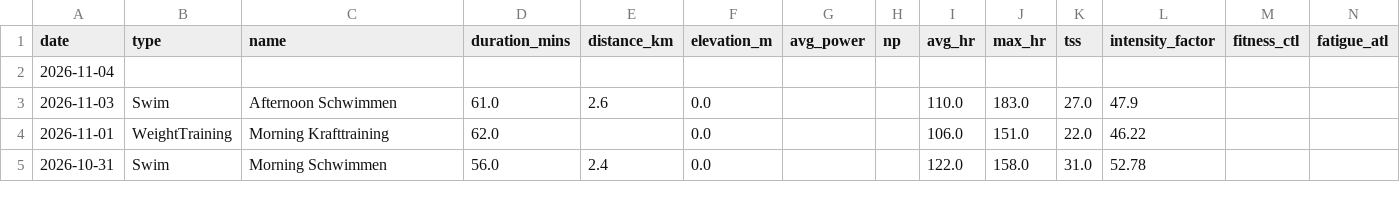
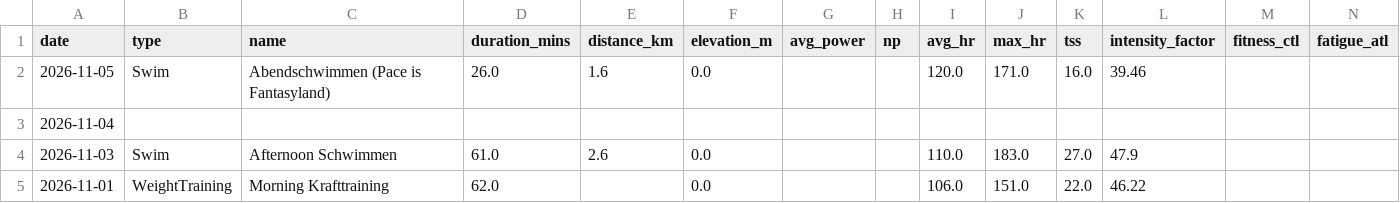
Before and after one commit to basch1117/trainingdata, a CSV file: activities_full.csv, drawn as a sheet; only a part is shown; the shorter side is filled out with more unchanged rows.

Commit message:
Update training data 2026-11-06

```diff
--- a/activities_full.csv
+++ b/activities_full.csv
@@ -1,2 +1,3 @@
 date,type,name,duration_mins,distance_km,elevation_m,avg_power,np,avg_hr,max_hr,tss,intensity_factor,fitness_ctl,fatigue_atl
+2026-11-05,Swim,Abendschwimmen (Pace is Fantasyland),26.0,1.6,0.0,,,120.0,171.0,16.0,39.46,,
 2026-11-04,,,,,,,,,,,,,
```
Also changed, not shown: activities_12weeks.csv, wellness_12weeks.csv, 3 other files.
